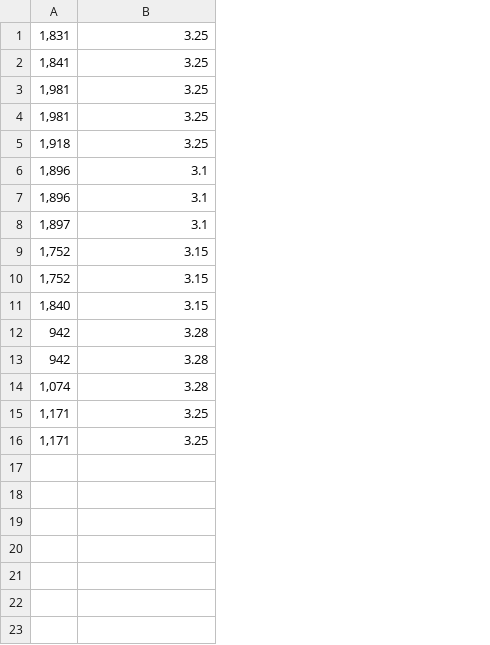
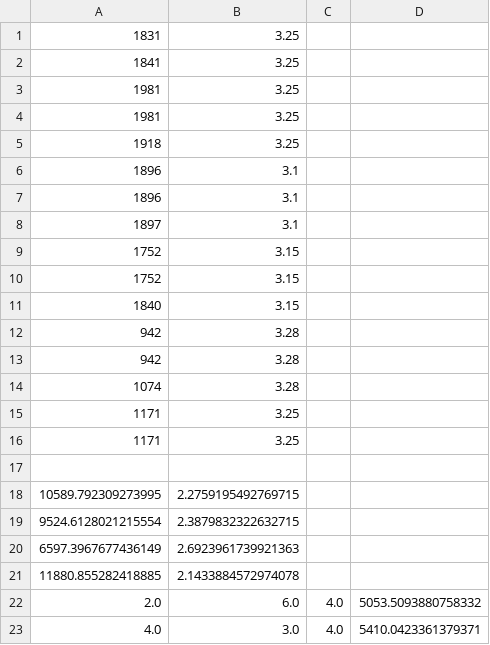
Before and after one commit to icancode23/SmartElec-server, a CSV file: isgw/Smartelec/testit.csv, drawn as a sheet; removed rows and columns are numbered as before the commit, all else as after; the diff names each change by its address in the sheet, - before the commit and + after, or states it on an @@ line.

```diff
--- a/isgw/Smartelec/testit.csv
+++ b/isgw/Smartelec/testit.csv
-column A, rows 1-16: 1,831 | 1,841 | 1,981 | 1,981 | 1,918 | 1,896 | 1,896 | 1,897 | 1,752 | 1,752 | 1,840 | 942 | 942 | 1,074 | 1,171 | 1,171
+column A, rows 1-16: 1831 | 1841 | 1981 | 1981 | 1918 | 1896 | 1896 | 1897 | 1752 | 1752 | 1840 | 942 | 942 | 1074 | 1171 | 1171
+column C, empty
+column D, empty
+row 17: (empty)
+row 18: 10589.792309273995 | 2.2759195492769715
+row 19: 9524.6128021215554 | 2.3879832322632715
+row 20: 6597.3967677436149 | 2.6923961739921363
+row 21: 11880.855282418885 | 2.1433884572974078
+row 22: 2.0 | 6.0 | 4.0 | 5053.5093880758332
+row 23: 4.0 | 3.0 | 4.0 | 5410.0423361379371
```
Also changed, not shown: 15 other files.
